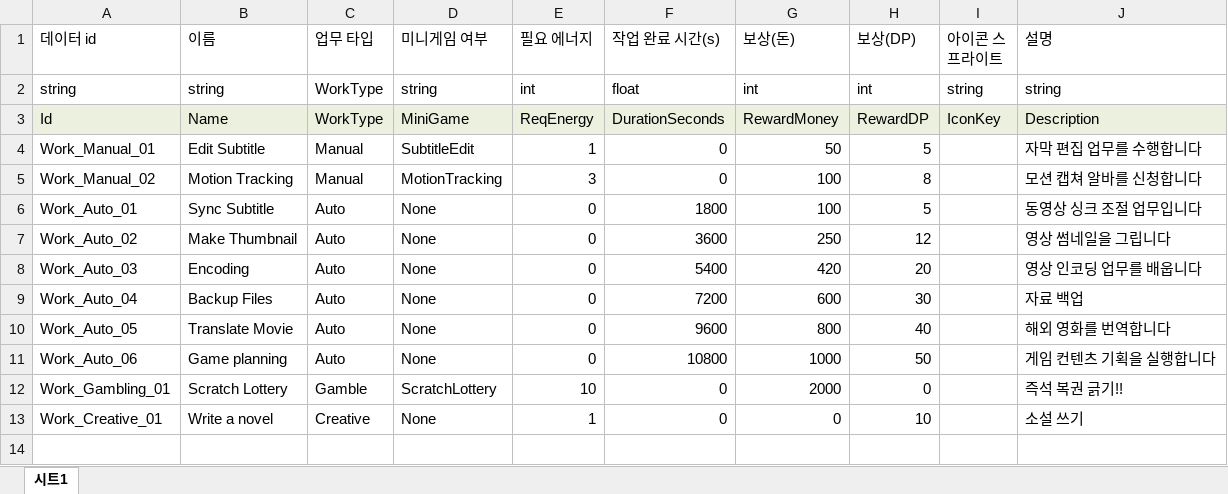
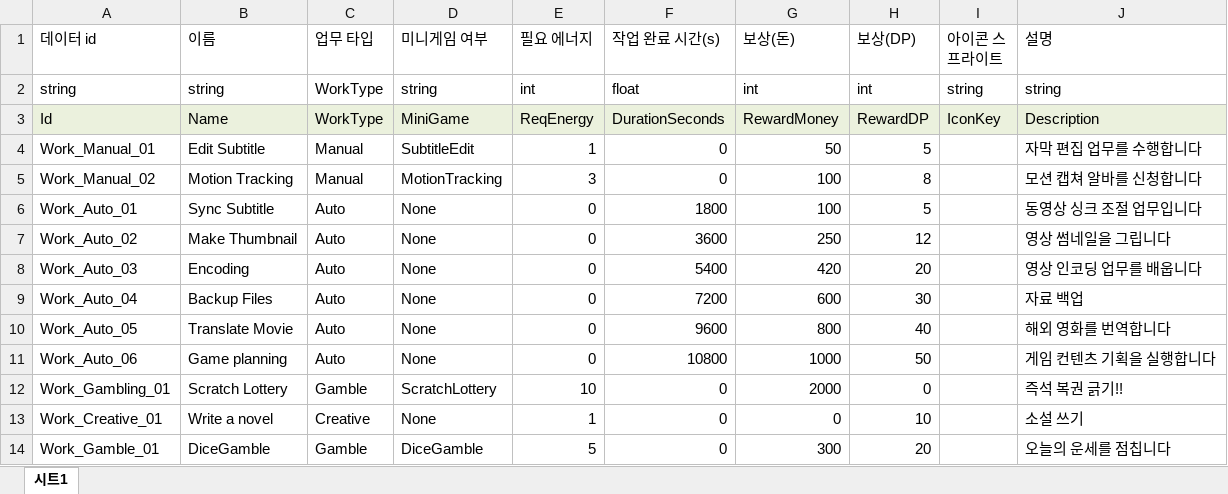
Before and after one commit to Ctrl-Coffee/ProjectC, an Excel workbook: JsonConverter/ExcelFiles/WorkData.xlsx, sheet 시트1, drawn as a sheet; values as stored, in another font and other column widths than the file's, no borders; charts and pictures not drawn; the diff names each change by its address in the sheet, - before the commit and + after, or states it on an @@ line.

Commit message:
feat: 주사위 미니게임 구현

```diff
--- a/JsonConverter/ExcelFiles/WorkData.xlsx (sheet 시트1)
+++ b/JsonConverter/ExcelFiles/WorkData.xlsx (sheet 시트1)
+row 14: Work_Gamble_01 | DiceGamble | Gamble | DiceGamble | 5 | 0 | 300 | 20 |  | 오늘의 운세를 점칩니다
```
Also changed, not shown: charts or pictures, 16 other files.
